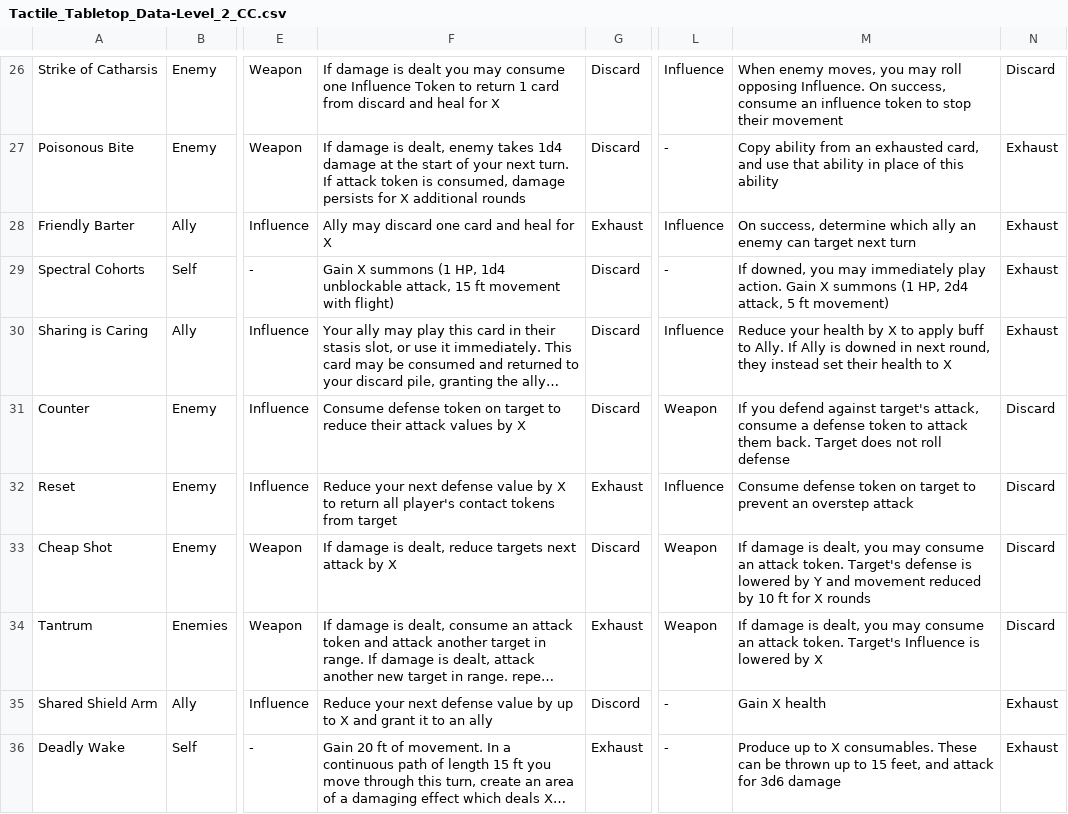
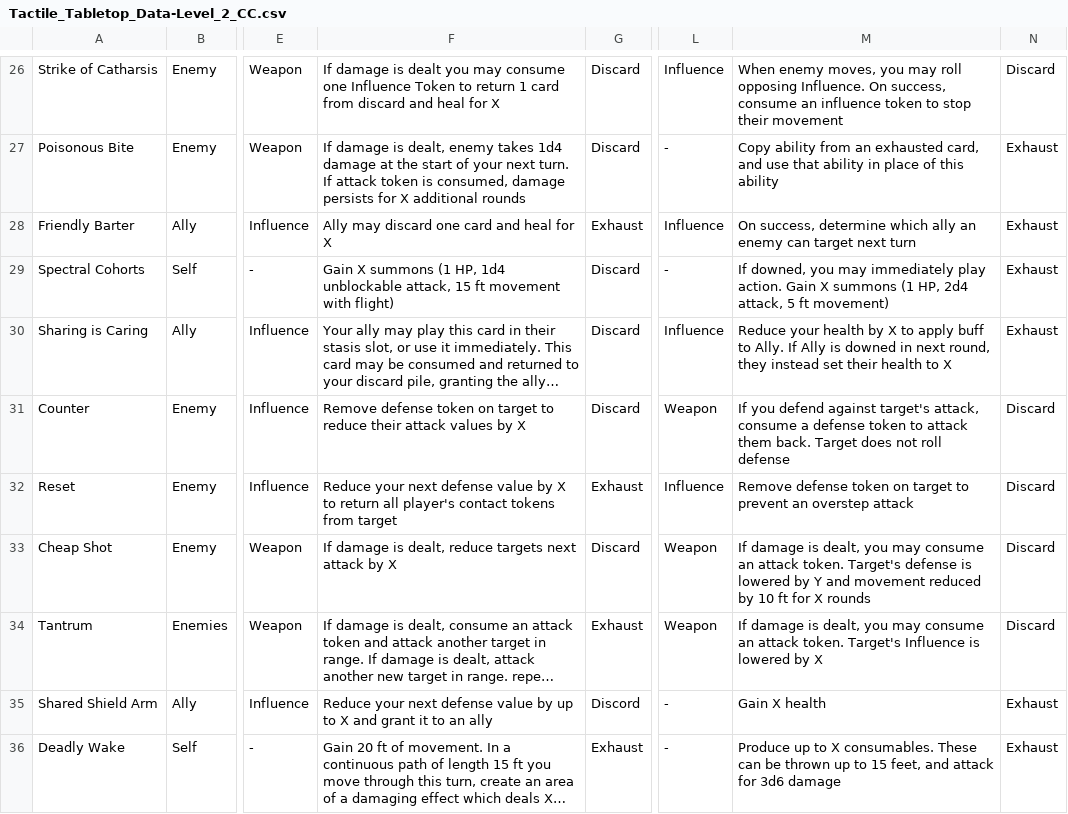
Before and after one commit to isabella232/TableTopRolePlaying_Squib, a CSV file: tactile_tabletop/Character Cards/Tactile_Tabletop_Data-Level_2_CC.csv, drawn as a sheet; only a part is shown, gaps mark what is left out; long unchanged cells end in …; the diff names each change by its address in the sheet, - before the commit and + after, or states it on an @@ line.

Commit message:
replacing consume with remove... but Ithink these need to be reworked

```diff
--- a/tactile_tabletop/Character Cards/Tactile_Tabletop_Data-Level_2_CC.csv
+++ b/tactile_tabletop/Character Cards/Tactile_Tabletop_Data-Level_2_CC.csv
-F31: Consume defense token…
+F31: Remove defense token…
-M32: Consume defense token…
+M32: Remove defense token…
```
